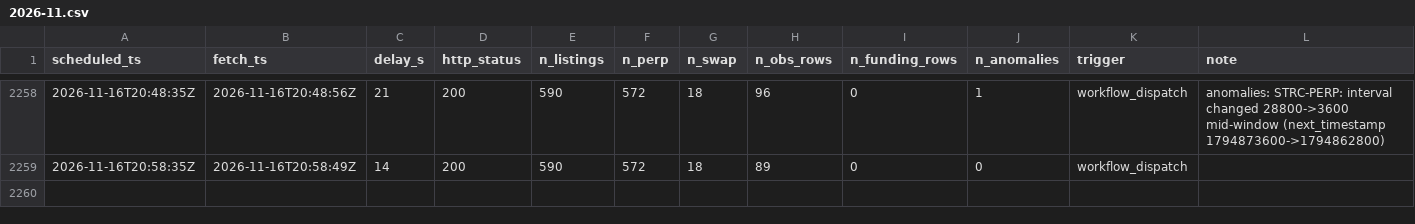
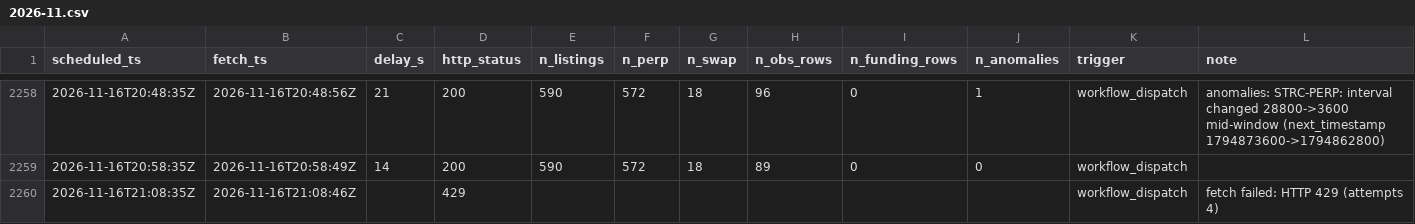
Before and after one commit to perp-funding-lab/variational-funding-monitor, a CSV file: data/runs/2026-11.csv, drawn as a sheet; only a part is shown, gaps mark what is left out.

```diff
--- a/data/runs/2026-11.csv
+++ b/data/runs/2026-11.csv
@@ -2259 +2259,2 @@ scheduled_ts,fetch_ts,delay_s,http_status,n_listings,n_perp,n_swap,n_obs_rows,n_
 2026-11-16T20:58:35Z,2026-11-16T20:58:49Z,14,200,590,572,18,89,0,0,workflow_dispatch,
+2026-11-16T21:08:35Z,2026-11-16T21:08:46Z,,429,,,,,,,workflow_dispatch,fetch failed: HTTP 429 (attempts 4)
```
Also changed, not shown: 1 other file.
